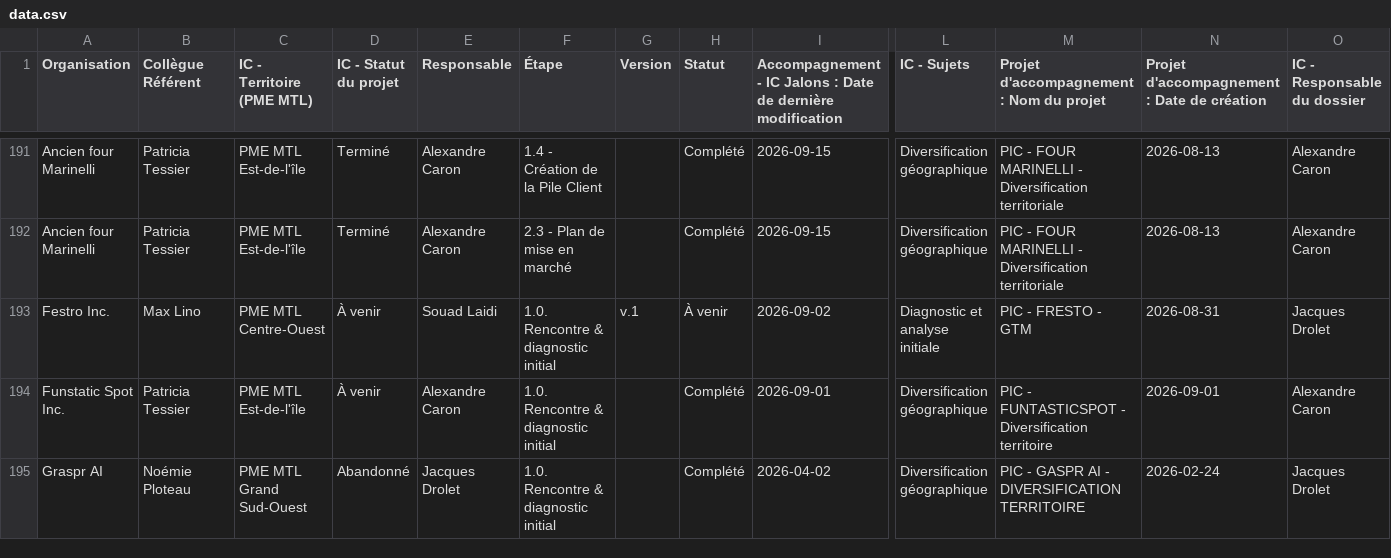
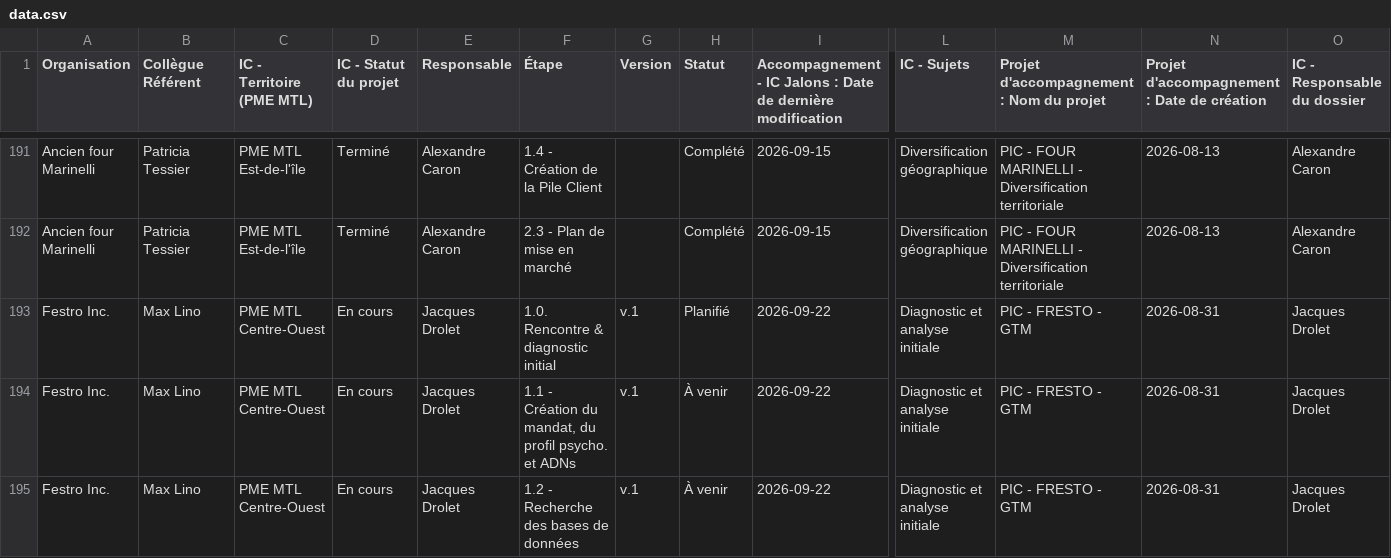
Before and after one commit to MagellanPIC/dossiers, a CSV file: data.csv, drawn as a sheet; only a part is shown, gaps mark what is left out; the shorter side is filled out with more unchanged rows; addresses are those after the commit; rows hold the shown columns only; the diff covers the shown part only; the diff names each change by its address in the sheet, - before the commit and + after, or states it on an @@ line.

Commit message:
Mise à jour data.csv - 2026-09-23

```diff
--- a/data.csv
+++ b/data.csv
+row 193: Festro Inc. | Max Lino | PME MTL Centre-Ouest | En cours | Jacques Drolet | 1.0. Rencontre & diagnostic initial | v.1 | Planifié | 2026-09-22 | Diagnostic et analyse initiale | PIC - FRESTO - GTM | 2026-08-31 | Jacques Drolet
-D194 (IC - Statut du projet): À venir
+D194 (IC - Statut du projet): En cours
-E194 (Responsable): Souad Laidi
+E194 (Responsable): Jacques Drolet
-F194 (Étape): 1.0. Rencontre & diagnostic initial
+F194 (Étape): 1.1 - Création du mandat, du profil psycho. et ADNs
-I194: 2026-09-02
+I194: 2026-09-22
+row 195: Festro Inc. | Max Lino | PME MTL Centre-Ouest | En cours | Jacques Drolet | 1.2 - Recherche des bases de données | v.1 | À venir | 2026-09-22 | Diagnostic et analyse initiale | PIC - FRESTO - GTM | 2026-08-31 | Jacques Drolet
```
Also changed, not shown: 4 added rows and 14 edited cells elsewhere in this file.
